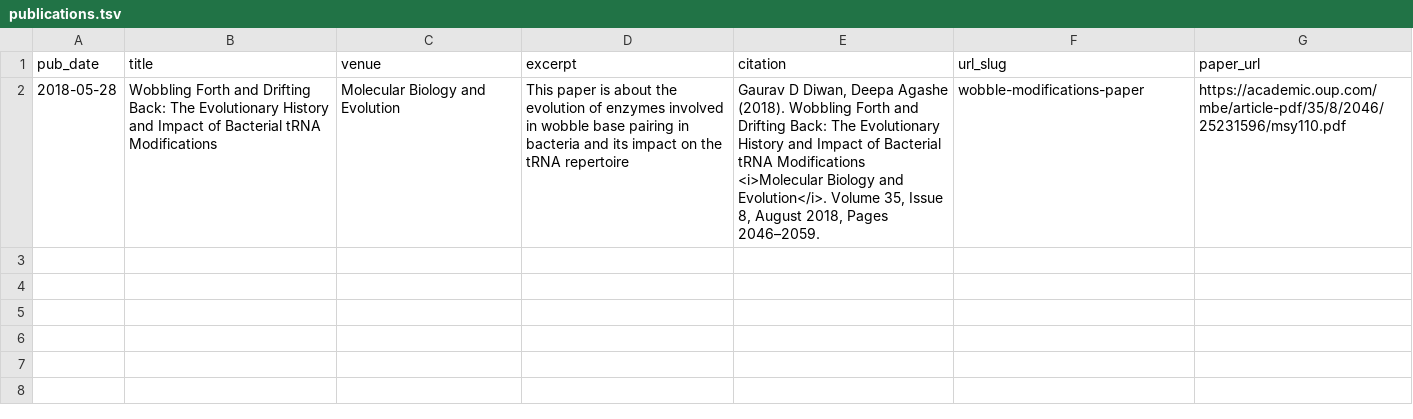
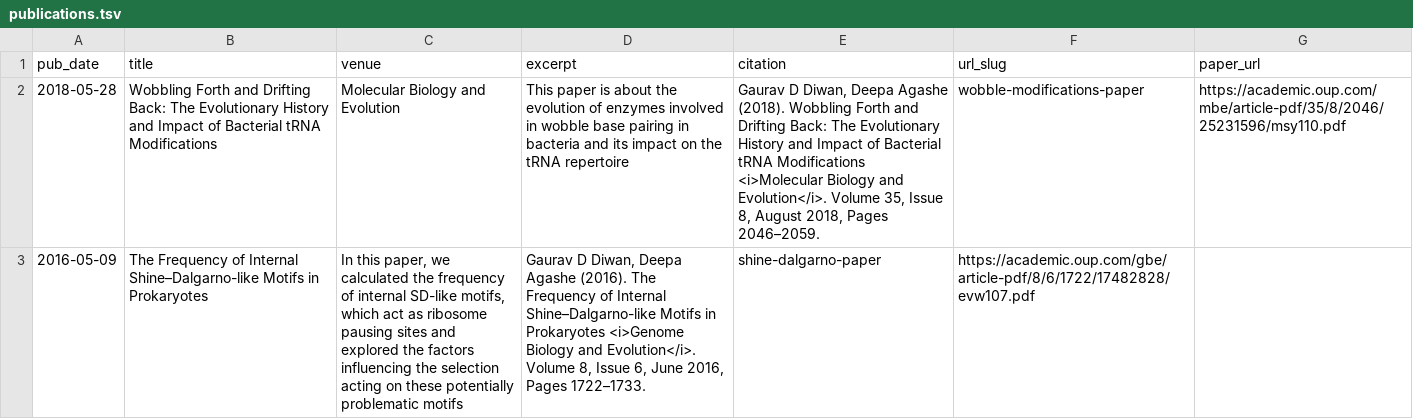
Before and after one commit to gauravdiwan89/gauravdiwan89.github.io, a TSV file: markdown_generator/publications.tsv, drawn as a sheet.

Commit message:
Added a second publication

```diff
--- a/markdown_generator/publications.tsv
+++ b/markdown_generator/publications.tsv
@@ -2 +2,2 @@ pub_date	title	venue	excerpt	citation	url_slug	paper_url
 2018-05-28	Wobbling Forth and Drifting Back: The Evolutionary History and Impact of Bacterial tRNA Modifications	Molecular Biology and Evolution	This paper is about the evolution of enzymes involved in wobble base pairing in bacteria and its impact on the tRNA repertoire	Gaurav D Diwan, Deepa Agashe (2018). Wobbling Forth and Drifting Back: The Evolutionary History and Impact of Bacterial tRNA Modifications <i>Molecular Biology and Evolution</i>. Volume 35, Issue 8, August 2018, Pages 2046–2059.	wobble-modifications-paper	https://academic.oup.com/mbe/article-pdf/35/8/2046/25231596/msy110.pdf
+2016-05-09	The Frequency of Internal Shine–Dalgarno-like Motifs in Prokaryotes	In this paper, we calculated the frequency of internal SD-like motifs, which act as ribosome pausing sites and explored the factors influencing the selection acting on these potentially problematic motifs	Gaurav D Diwan, Deepa Agashe (2016). The Frequency of Internal Shine–Dalgarno-like Motifs in Prokaryotes <i>Genome Biology and Evolution</i>. Volume 8, Issue 6, June 2016, Pages 1722–1733.	shine-dalgarno-paper	https://academic.oup.com/gbe/article-pdf/8/6/1722/17482828/evw107.pdf
```
